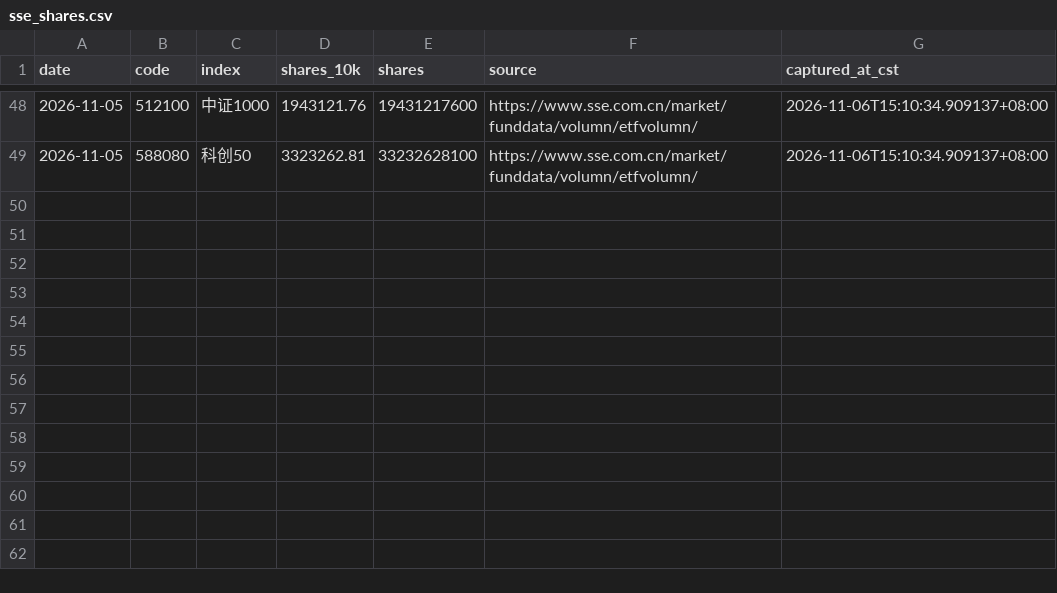
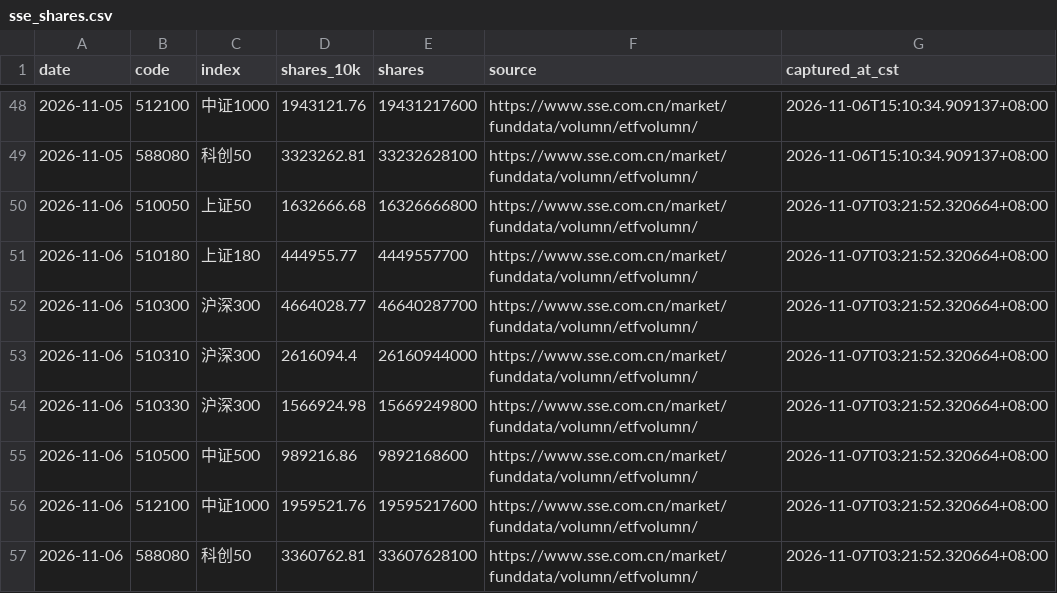
Before and after one commit to lilyQ-stack/a-share-etf-monitor, a CSV file: data/sse_shares.csv, drawn as a sheet; only a part is shown, gaps mark what is left out.

```diff
--- a/data/sse_shares.csv
+++ b/data/sse_shares.csv
@@ -49 +49,9 @@ date,code,index,shares_10k,shares,source,captured_at_cst
 2026-11-05,588080,科创50,3323262.81,33232628100,https://www.sse.com.cn/market/funddata/volumn/etfvolumn/,2026-11-06T15:10:34.909137+08:00
+2026-11-06,510050,上证50,1632666.68,16326666800,https://www.sse.com.cn/market/funddata/volumn/etfvolumn/,2026-11-07T03:21:52.320664+08:00
+2026-11-06,510180,上证180,444955.77,4449557700,https://www.sse.com.cn/market/funddata/volumn/etfvolumn/,2026-11-07T03:21:52.320664+08:00
+2026-11-06,510300,沪深300,4664028.77,46640287700,https://www.sse.com.cn/market/funddata/volumn/etfvolumn/,2026-11-07T03:21:52.320664+08:00
+2026-11-06,510310,沪深300,2616094.4,26160944000,https://www.sse.com.cn/market/funddata/volumn/etfvolumn/,2026-11-07T03:21:52.320664+08:00
+2026-11-06,510330,沪深300,1566924.98,15669249800,https://www.sse.com.cn/market/funddata/volumn/etfvolumn/,2026-11-07T03:21:52.320664+08:00
+2026-11-06,510500,中证500,989216.86,9892168600,https://www.sse.com.cn/market/funddata/volumn/etfvolumn/,2026-11-07T03:21:52.320664+08:00
+2026-11-06,512100,中证1000,1959521.76,19595217600,https://www.sse.com.cn/market/funddata/volumn/etfvolumn/,2026-11-07T03:21:52.320664+08:00
+2026-11-06,588080,科创50,3360762.81,33607628100,https://www.sse.com.cn/market/funddata/volumn/etfvolumn/,2026-11-07T03:21:52.320664+08:00
```
